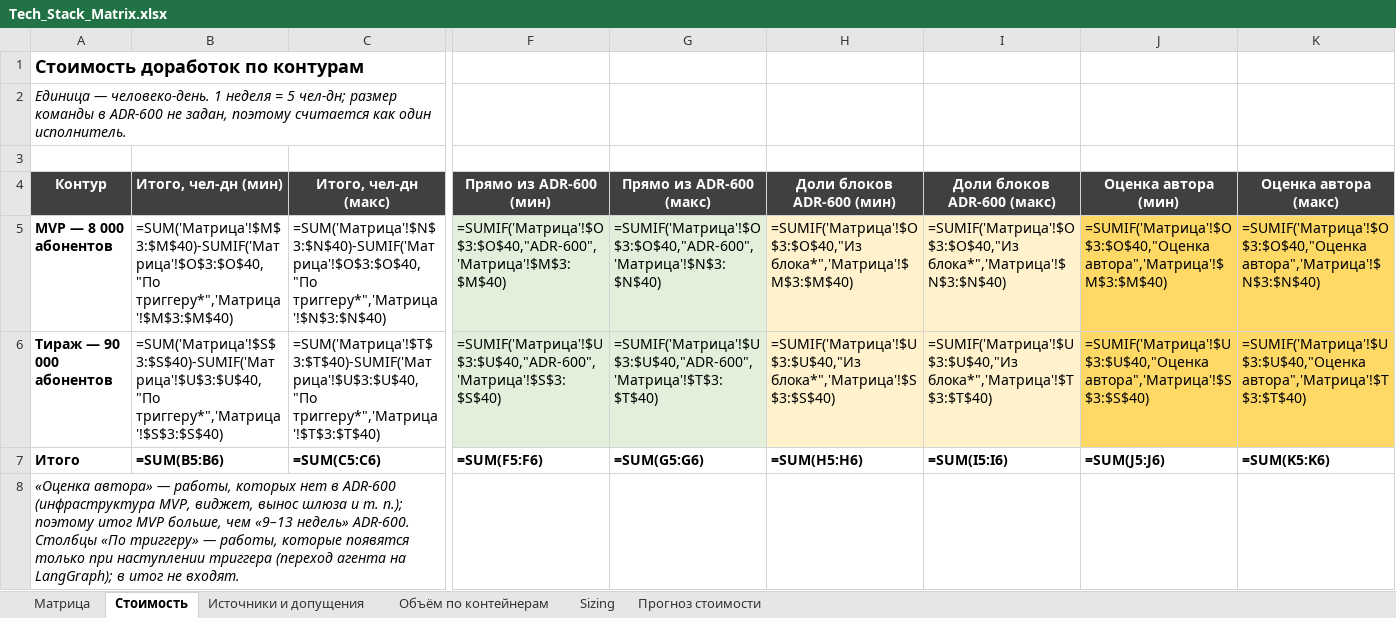
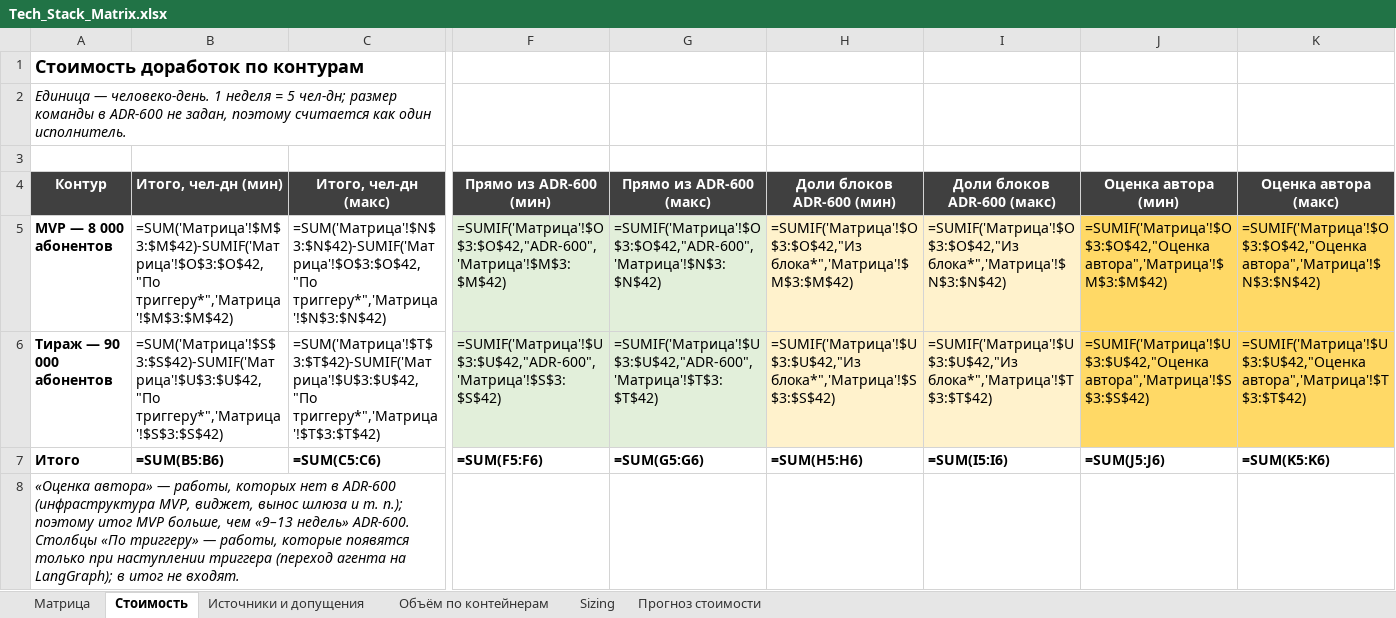
Before and after one commit to barinoff1989/vodokanal-assistant, an Excel workbook: AI_docs/Tech_Stack_Matrix.xlsx, sheet Стоимость, drawn as a sheet; only a part is shown, gaps mark what is left out; values as stored, in another font and other column widths than the file's, no borders; formulas without a stored value are shown as written; the diff covers the shown part only; the diff names each change by its address in the sheet, - before the commit and + after, or states it on an @@ line.

```diff
--- a/AI_docs/Tech_Stack_Matrix.xlsx (sheet Стоимость)
+++ b/AI_docs/Tech_Stack_Matrix.xlsx (sheet Стоимость)
-B5 (Итого, чел-дн (мин)): =SUM('Матрица'!$M$3:$M$40)-SUMIF('Матрица'!$O$3:$O$40,"По триггеру*",'Матрица'!$M$3:$M$40)
+B5 (Итого, чел-дн (мин)): =SUM('Матрица'!$M$3:$M$42)-SUMIF('Матрица'!$O$3:$O$42,"По триггеру*",'Матрица'!$M$3:$M$42)
-C5 (Итого, чел-дн (макс)): =SUM('Матрица'!$N$3:$N$40)-SUMIF('Матрица'!$O$3:$O$40,"По триггеру*",'Матрица'!$N$3:$N$40)
+C5 (Итого, чел-дн (макс)): =SUM('Матрица'!$N$3:$N$42)-SUMIF('Матрица'!$O$3:$O$42,"По триггеру*",'Матрица'!$N$3:$N$42)
-F5 (Прямо из ADR-600 (мин)): =SUMIF('Матрица'!$O$3:$O$40,"ADR-600",'Матрица'!$M$3:$M$40)
+F5 (Прямо из ADR-600 (мин)): =SUMIF('Матрица'!$O$3:$O$42,"ADR-600",'Матрица'!$M$3:$M$42)
-G5 (Прямо из ADR-600 (макс)): =SUMIF('Матрица'!$O$3:$O$40,"ADR-600",'Матрица'!$N$3:$N$40)
+G5 (Прямо из ADR-600 (макс)): =SUMIF('Матрица'!$O$3:$O$42,"ADR-600",'Матрица'!$N$3:$N$42)
-H5 (Доли блоков ADR-600 (мин)): =SUMIF('Матрица'!$O$3:$O$40,"Из блока*",'Матрица'!$M$3:$M$40)
+H5 (Доли блоков ADR-600 (мин)): =SUMIF('Матрица'!$O$3:$O$42,"Из блока*",'Матрица'!$M$3:$M$42)
-I5 (Доли блоков ADR-600 (макс)): =SUMIF('Матрица'!$O$3:$O$40,"Из блока*",'Матрица'!$N$3:$N$40)
+I5 (Доли блоков ADR-600 (макс)): =SUMIF('Матрица'!$O$3:$O$42,"Из блока*",'Матрица'!$N$3:$N$42)
-J5 (Оценка автора (мин)): =SUMIF('Матрица'!$O$3:$O$40,"Оценка автора",'Матрица'!$M$3:$M$40)
+J5 (Оценка автора (мин)): =SUMIF('Матрица'!$O$3:$O$42,"Оценка автора",'Матрица'!$M$3:$M$42)
-K5 (Оценка автора (макс)): =SUMIF('Матрица'!$O$3:$O$40,"Оценка автора",'Матрица'!$N$3:$N$40)
+K5 (Оценка автора (макс)): =SUMIF('Матрица'!$O$3:$O$42,"Оценка автора",'Матрица'!$N$3:$N$42)
-B6 (Итого, чел-дн (мин)): =SUM('Матрица'!$S$3:$S$40)-SUMIF('Матрица'!$U$3:$U$40,"По триггеру*",'Матрица'!$S$3:$S$40)
+B6 (Итого, чел-дн (мин)): =SUM('Матрица'!$S$3:$S$42)-SUMIF('Матрица'!$U$3:$U$42,"По триггеру*",'Матрица'!$S$3:$S$42)
-C6 (Итого, чел-дн (макс)): =SUM('Матрица'!$T$3:$T$40)-SUMIF('Матрица'!$U$3:$U$40,"По триггеру*",'Матрица'!$T$3:$T$40)
+C6 (Итого, чел-дн (макс)): =SUM('Матрица'!$T$3:$T$42)-SUMIF('Матрица'!$U$3:$U$42,"По триггеру*",'Матрица'!$T$3:$T$42)
-F6 (Прямо из ADR-600 (мин)): =SUMIF('Матрица'!$U$3:$U$40,"ADR-600",'Матрица'!$S$3:$S$40)
+F6 (Прямо из ADR-600 (мин)): =SUMIF('Матрица'!$U$3:$U$42,"ADR-600",'Матрица'!$S$3:$S$42)
-G6 (Прямо из ADR-600 (макс)): =SUMIF('Матрица'!$U$3:$U$40,"ADR-600",'Матрица'!$T$3:$T$40)
+G6 (Прямо из ADR-600 (макс)): =SUMIF('Матрица'!$U$3:$U$42,"ADR-600",'Матрица'!$T$3:$T$42)
-H6 (Доли блоков ADR-600 (мин)): =SUMIF('Матрица'!$U$3:$U$40,"Из блока*",'Матрица'!$S$3:$S$40)
+H6 (Доли блоков ADR-600 (мин)): =SUMIF('Матрица'!$U$3:$U$42,"Из блока*",'Матрица'!$S$3:$S$42)
-I6 (Доли блоков ADR-600 (макс)): =SUMIF('Матрица'!$U$3:$U$40,"Из блока*",'Матрица'!$T$3:$T$40)
+I6 (Доли блоков ADR-600 (макс)): =SUMIF('Матрица'!$U$3:$U$42,"Из блока*",'Матрица'!$T$3:$T$42)
-J6 (Оценка автора (мин)): =SUMIF('Матрица'!$U$3:$U$40,"Оценка автора",'Матрица'!$S$3:$S$40)
+J6 (Оценка автора (мин)): =SUMIF('Матрица'!$U$3:$U$42,"Оценка автора",'Матрица'!$S$3:$S$42)
-K6 (Оценка автора (макс)): =SUMIF('Матрица'!$U$3:$U$40,"Оценка автора",'Матрица'!$T$3:$T$40)
+K6 (Оценка автора (макс)): =SUMIF('Матрица'!$U$3:$U$42,"Оценка автора",'Матрица'!$T$3:$T$42)
```
Also changed, not shown: 20 edited cells elsewhere in this sheet, sheet Источники и допущения, sheet Матрица, 1 other file.
